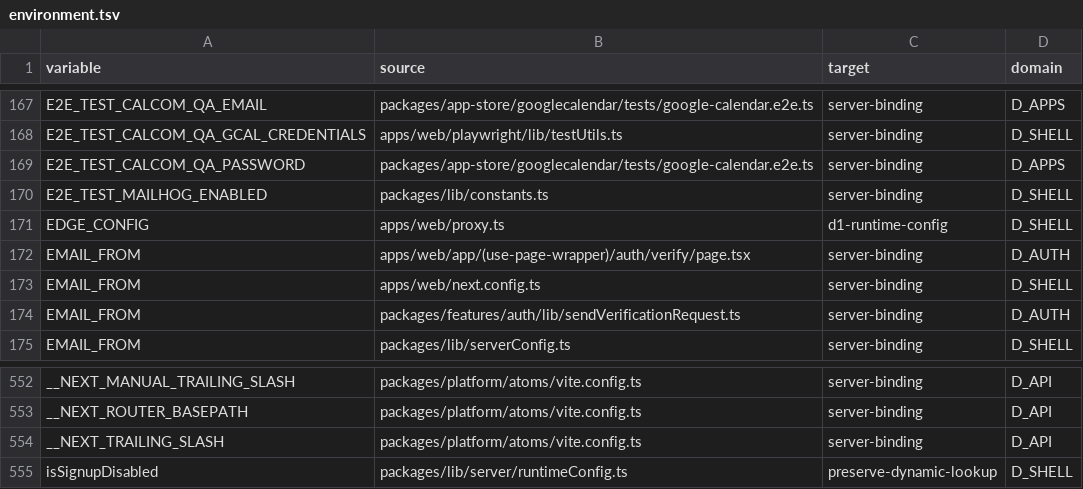
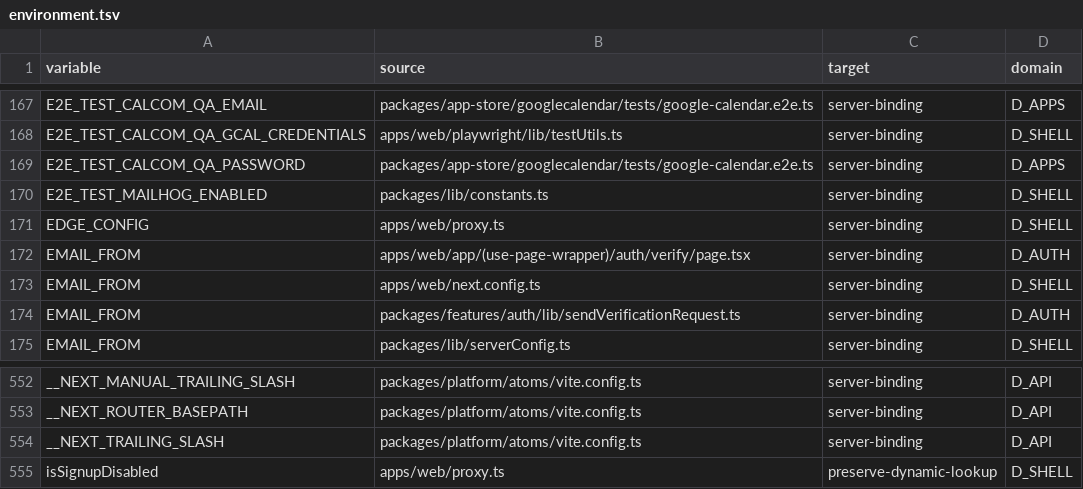
Before and after one commit to ralphbibera/cal.flare, a TSV file: docs/porting/inventory/environment.tsv, drawn as a sheet; only a part is shown, gaps mark what is left out.

Commit message:
docs(port): reconcile mail bindings and porting records (#321)
* docs: reconcile Cloudflare mail and KV bindings in root guides

* docs(port): reconcile stale inventory bindings, schedules, and paths

* docs(port): reconcile stale notes and citations in plan and architecture

* docs: document CRON_SECRET in root Worker guides

* docs(port): reconcile environment inventory, summary counts, and active build files

* docs(port): fix stale citations, E2E counts, and scheduler notes

---------

Co-authored-by: Ralph Bibera <git@ralphbibera.com>

```diff
--- a/docs/porting/inventory/environment.tsv
+++ b/docs/porting/inventory/environment.tsv
@@ -170,3 +170,3 @@ E2E_TEST_CALCOM_QA_PASSWORD	packages/app-store/googlecalendar/tests/google-calen
 E2E_TEST_MAILHOG_ENABLED	packages/lib/constants.ts	server-binding	D_SHELL
-EDGE_CONFIG	apps/web/proxy.ts	d1-runtime-config	D_SHELL
+EDGE_CONFIG	apps/web/proxy.ts	server-binding	D_SHELL
 EMAIL_FROM	apps/web/app/(use-page-wrapper)/auth/verify/page.tsx	server-binding	D_AUTH
@@ -554,2 +554,2 @@ __NEXT_ROUTER_BASEPATH	packages/platform/atoms/vite.config.ts	server-binding	D_A
 __NEXT_TRAILING_SLASH	packages/platform/atoms/vite.config.ts	server-binding	D_API
-isSignupDisabled	packages/lib/server/runtimeConfig.ts	preserve-dynamic-lookup	D_SHELL
+isSignupDisabled	apps/web/proxy.ts	preserve-dynamic-lookup	D_SHELL
```
Also changed, not shown: docs/porting/inventory/config-bindings.tsv, docs/porting/inventory/routes.tsv, 7 other files.
